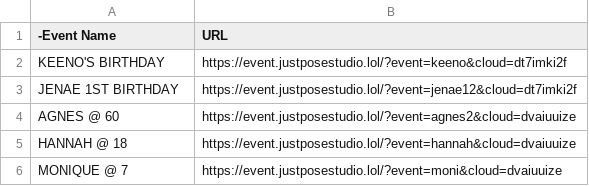
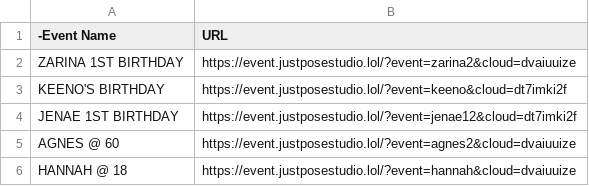
Before and after one commit to sirnichemotivation-rgb/events-landingpage, a CSV file: events.csv, drawn as a sheet; only a part is shown; the shorter side is filled out with more unchanged rows.

Commit message:
Update events.csv

```diff
--- a/events.csv
+++ b/events.csv
@@ -1,2 +1,3 @@
 -Event Name,URL
+ZARINA 1ST BIRTHDAY, https://event.justposestudio.lol/?event=zarina2&cloud=dvaiuuize
 KEENO'S BIRTHDAY ,https://event.justposestudio.lol/?event=keeno&cloud=dt7imki2f
```
